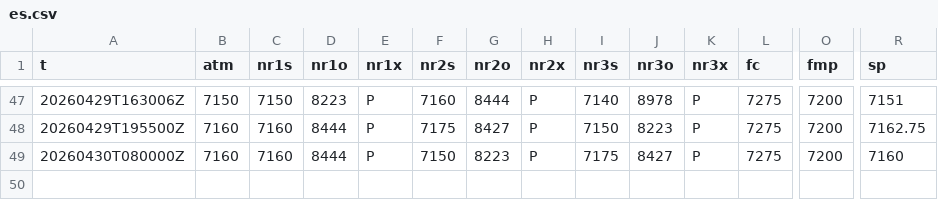
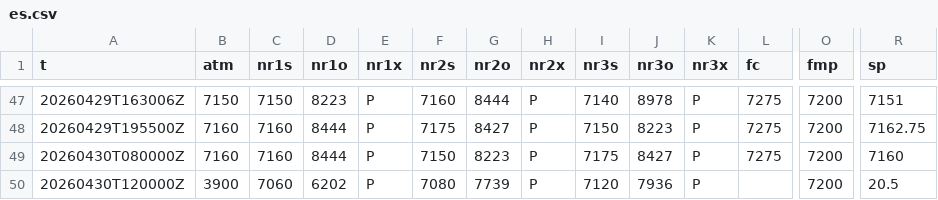
Before and after one commit to SPXOmega/quiet-heron-publisher, a CSV file: f/es.csv, drawn as a sheet; only a part is shown, gaps mark what is left out; rows hold the shown columns only; the diff names each change by its address in the sheet, - before the commit and + after, or states it on an @@ line.

```diff
--- a/f/es.csv
+++ b/f/es.csv
+row 50: 20260430T120000Z | 3900 | 7060 | 6202 | P | 7080 | 7739 | P | 7120 | 7936 | P |  | 7200 | 20.5
```
Also changed, not shown: f/nq.csv.
